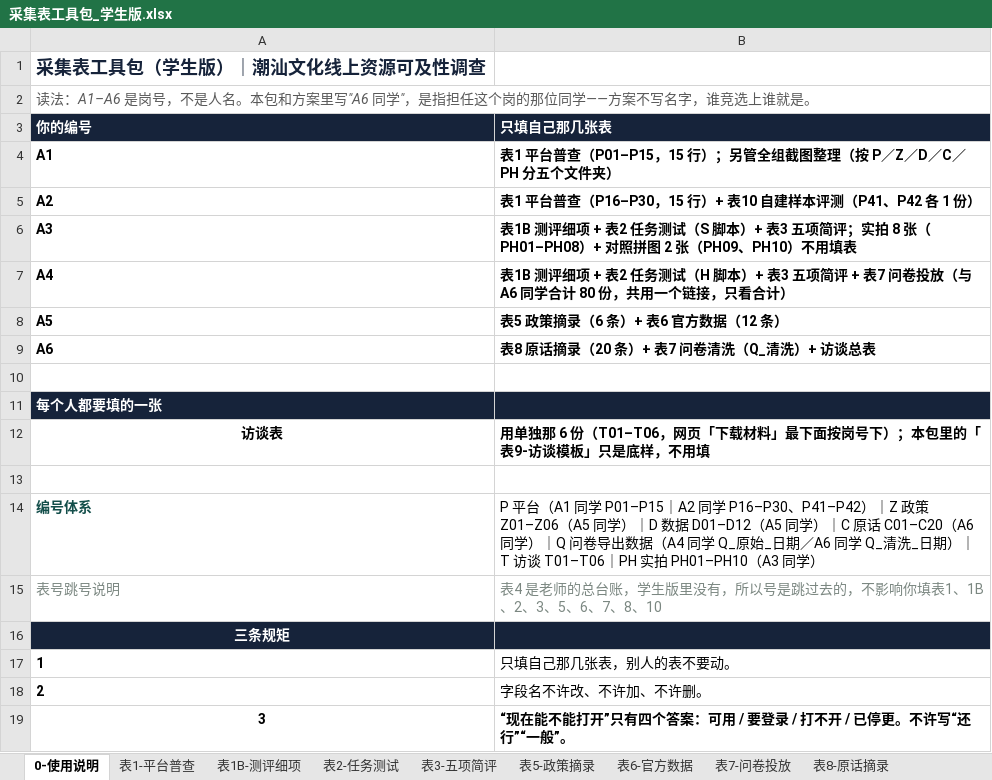
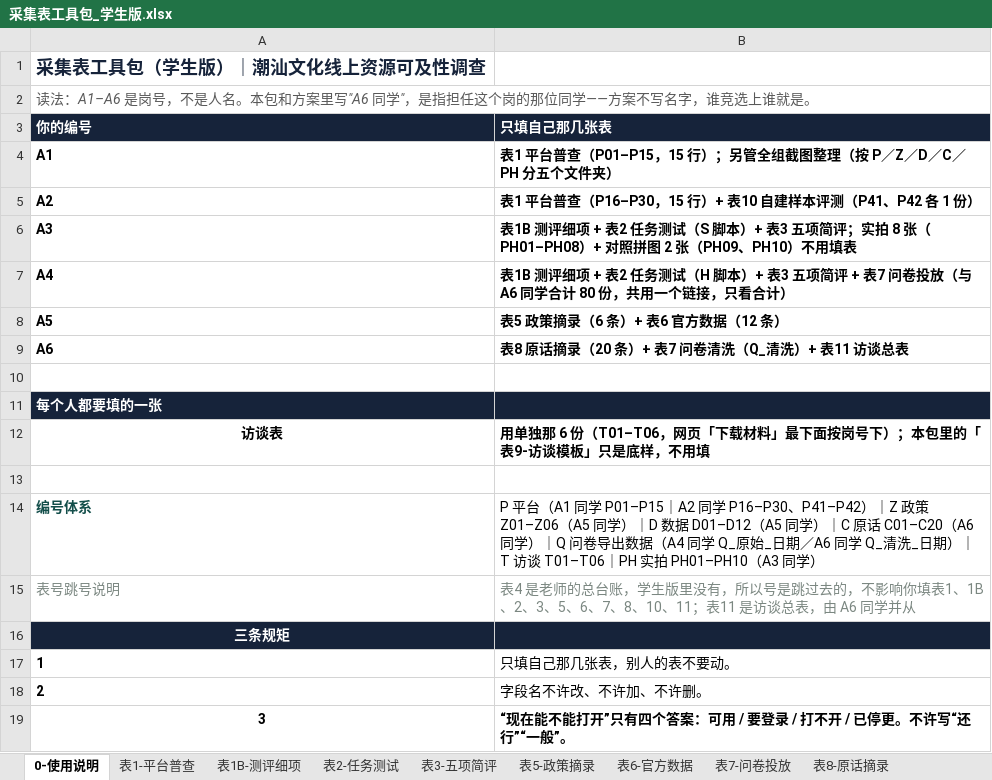
Before and after one commit to yubinpeng2020/chaoshan-vr-team-plan, an Excel workbook: files/采集表工具包_学生版.xlsx, sheet 0-使用说明, drawn as a sheet; values as stored, in another font and other column widths than the file's, no borders; the diff names each change by its address in the sheet, - before the commit and + after, or states it on an @@ line.

```diff
--- a/files/采集表工具包_学生版.xlsx (sheet 0-使用说明)
+++ b/files/采集表工具包_学生版.xlsx (sheet 0-使用说明)
-B9 (只填自己那几张表): 表8 原话摘录（20 条）+ 表7 问卷清洗（Q_清洗）+ 访谈总表
+B9 (只填自己那几张表): 表8 原话摘录（20 条）+ 表7 问卷清洗（Q_清洗）+ 表11 访谈总表
-B15 (只填自己那几张表): …、8、10
+B15 (只填自己那几张表): …、8、10、11；表11 是访谈总表，由 A6 同学并从
```
Also changed, not shown: sheet 表2-任务测试, sheet 表1B-测评细项, other sheet tabs, files/采集表工具包_B组_短视频.xlsx, 1 other file.
